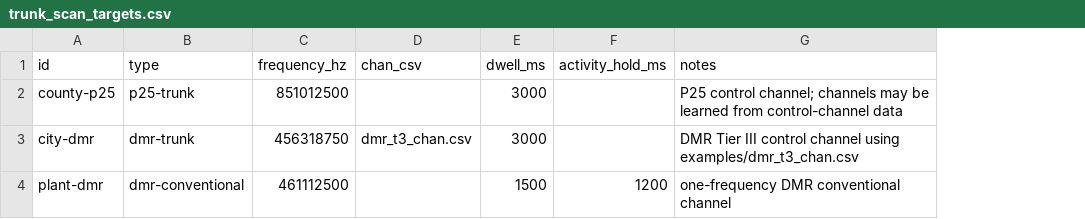
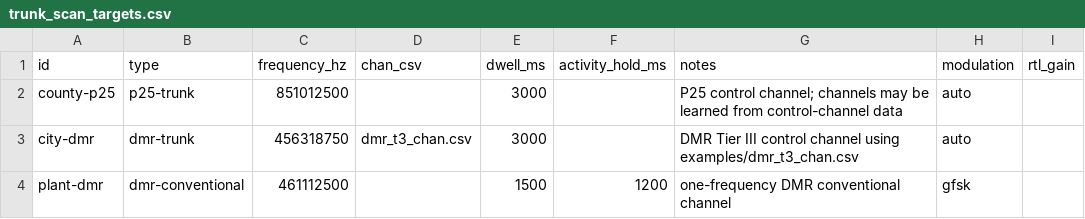
Before and after one commit to arancormonk/dsd-neo, a CSV file: examples/trunk_scan_targets.csv, drawn as a sheet; the diff names each change by its address in the sheet, - before the commit and + after, or states it on an @@ line.

Commit message:
engine: add per-target trunk scan tuning (#180)
Signed-off-by: arancormonk <180709949+arancormonk@users.noreply.github.com>

```diff
--- a/examples/trunk_scan_targets.csv
+++ b/examples/trunk_scan_targets.csv
+column H (modulation), rows 2-4: auto | auto | gfsk
+column I (rtl_gain), empty
```
Also changed, not shown: 14 other files.
